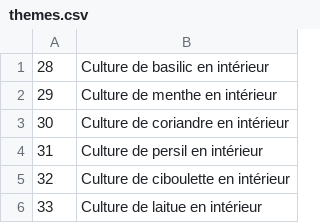
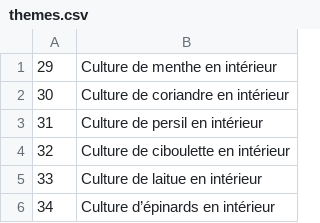
Before and after one commit to cloviskill/web, a CSV file: themes.csv, drawn as a sheet; only a part is shown; the shorter side is filled out with more unchanged rows.

Commit message:
Add blog242.html - theme 28

```diff
--- a/themes.csv
+++ b/themes.csv
@@ -1,2 +1 @@
-28;Culture de basilic en intérieur
 29;Culture de menthe en intérieur
```
Also changed, not shown: 1 other file.
